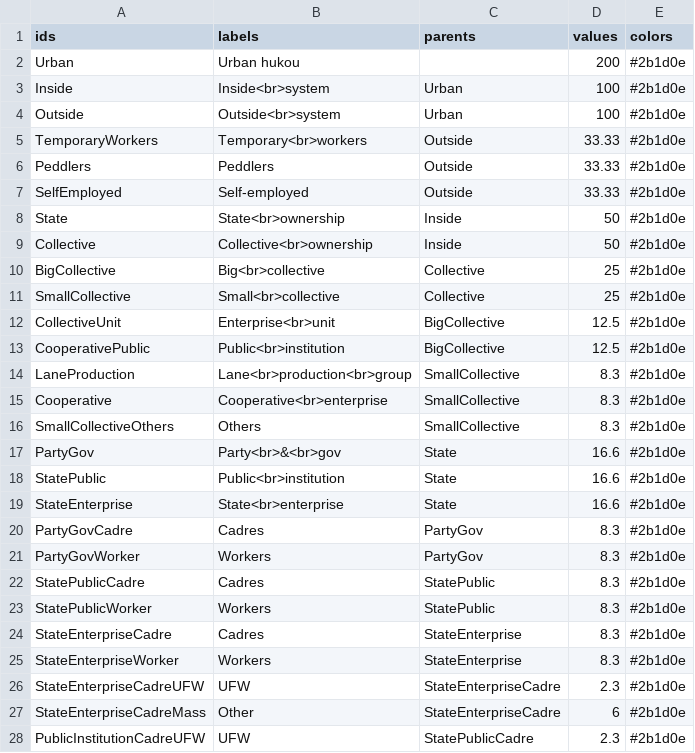
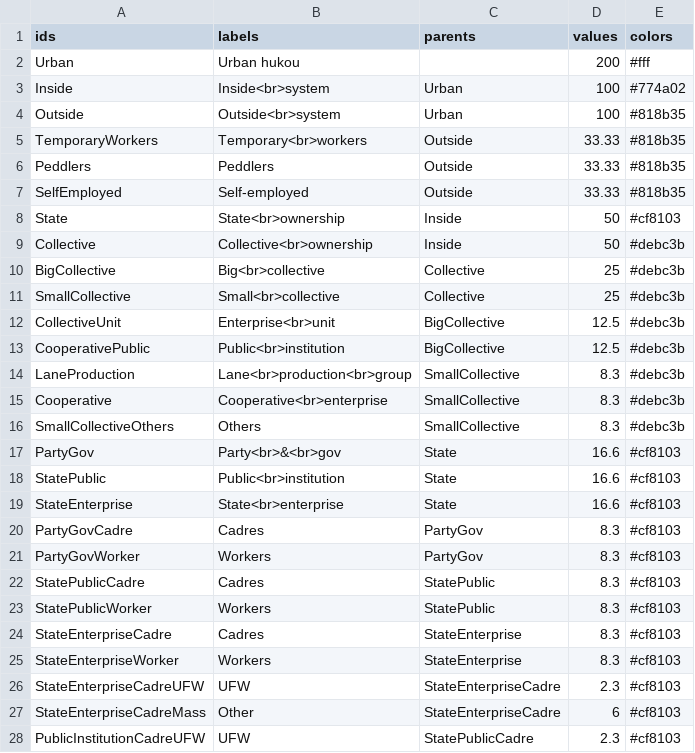
Before and after one commit to lepuck/tizhi-viz, a CSV file: tizhi.csv, drawn as a sheet; only a part is shown; the diff covers the shown part only.

Commit message:
changes to colors

```diff
--- a/tizhi.csv
+++ b/tizhi.csv
@@ -1,28 +1,28 @@
 ids,labels,parents,values,colors
-Urban,Urban hukou,,200,#2b1d0e
-Inside,Inside<br>system,Urban,100,#2b1d0e
-Outside,Outside<br>system,Urban,100,#2b1d0e
-TemporaryWorkers,Temporary<br>workers,Outside,33.33,#2b1d0e
-Peddlers,Peddlers,Outside,33.33,#2b1d0e
-SelfEmployed,Self-employed,Outside,33.33,#2b1d0e
-State,State<br>ownership,Inside,50,#2b1d0e
-Collective,Collective<br>ownership,Inside,50,#2b1d0e
-BigCollective,Big<br>collective,Collective,25,#2b1d0e
-SmallCollective,Small<br>collective,Collective,25,#2b1d0e
-CollectiveUnit,Enterprise<br>unit,BigCollective,12.5,#2b1d0e
-CooperativePublic,Public<br>institution,BigCollective,12.5,#2b1d0e
-LaneProduction,Lane<br>production<br>group,SmallCollective,8.3,#2b1d0e
-Cooperative,Cooperative<br>enterprise,SmallCollective,8.3,#2b1d0e
-SmallCollectiveOthers,Others,SmallCollective,8.3,#2b1d0e
-PartyGov,Party<br>&<br>gov,State,16.6,#2b1d0e
-StatePublic,Public<br>institution,State,16.6,#2b1d0e
-StateEnterprise,State<br>enterprise,State,16.6,#2b1d0e
-PartyGovCadre,Cadres,PartyGov,8.3,#2b1d0e
-PartyGovWorker,Workers,PartyGov,8.3,#2b1d0e
-StatePublicCadre,Cadres,StatePublic,8.3,#2b1d0e
-StatePublicWorker,Workers,StatePublic,8.3,#2b1d0e
-StateEnterpriseCadre,Cadres,StateEnterprise,8.3,#2b1d0e
-StateEnterpriseWorker,Workers,StateEnterprise,8.3,#2b1d0e
-StateEnterpriseCadreUFW,UFW,StateEnterpriseCadre,2.3,#2b1d0e
-StateEnterpriseCadreMass,Other,StateEnterpriseCadre,6,#2b1d0e
-PublicInstitutionCadreUFW,UFW,StatePublicCadre,2.3,#2b1d0e
+Urban,Urban hukou,,200,#fff
+Inside,Inside<br>system,Urban,100,#774a02
+Outside,Outside<br>system,Urban,100,#818b35
+TemporaryWorkers,Temporary<br>workers,Outside,33.33,#818b35
+Peddlers,Peddlers,Outside,33.33,#818b35
+SelfEmployed,Self-employed,Outside,33.33,#818b35
+State,State<br>ownership,Inside,50,#cf8103
+Collective,Collective<br>ownership,Inside,50,#debc3b
+BigCollective,Big<br>collective,Collective,25,#debc3b
+SmallCollective,Small<br>collective,Collective,25,#debc3b
+CollectiveUnit,Enterprise<br>unit,BigCollective,12.5,#debc3b
+CooperativePublic,Public<br>institution,BigCollective,12.5,#debc3b
+LaneProduction,Lane<br>production<br>group,SmallCollective,8.3,#debc3b
+Cooperative,Cooperative<br>enterprise,SmallCollective,8.3,#debc3b
+SmallCollectiveOthers,Others,SmallCollective,8.3,#debc3b
+PartyGov,Party<br>&<br>gov,State,16.6,#cf8103
+StatePublic,Public<br>institution,State,16.6,#cf8103
+StateEnterprise,State<br>enterprise,State,16.6,#cf8103
+PartyGovCadre,Cadres,PartyGov,8.3,#cf8103
+PartyGovWorker,Workers,PartyGov,8.3,#cf8103
+StatePublicCadre,Cadres,StatePublic,8.3,#cf8103
+StatePublicWorker,Workers,StatePublic,8.3,#cf8103
+StateEnterpriseCadre,Cadres,StateEnterprise,8.3,#cf8103
+StateEnterpriseWorker,Workers,StateEnterprise,8.3,#cf8103
+StateEnterpriseCadreUFW,UFW,StateEnterpriseCadre,2.3,#cf8103
+StateEnterpriseCadreMass,Other,StateEnterpriseCadre,6,#cf8103
+PublicInstitutionCadreUFW,UFW,StatePublicCadre,2.3,#cf8103
```
Also changed, not shown: 9 edited cells elsewhere in this file, 1 other file.
